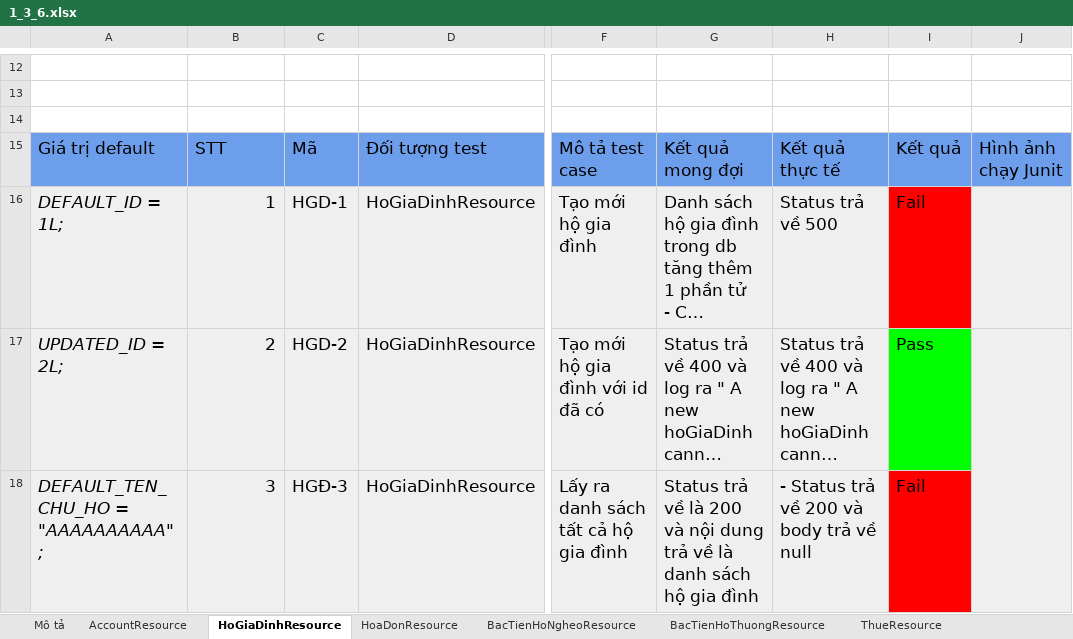
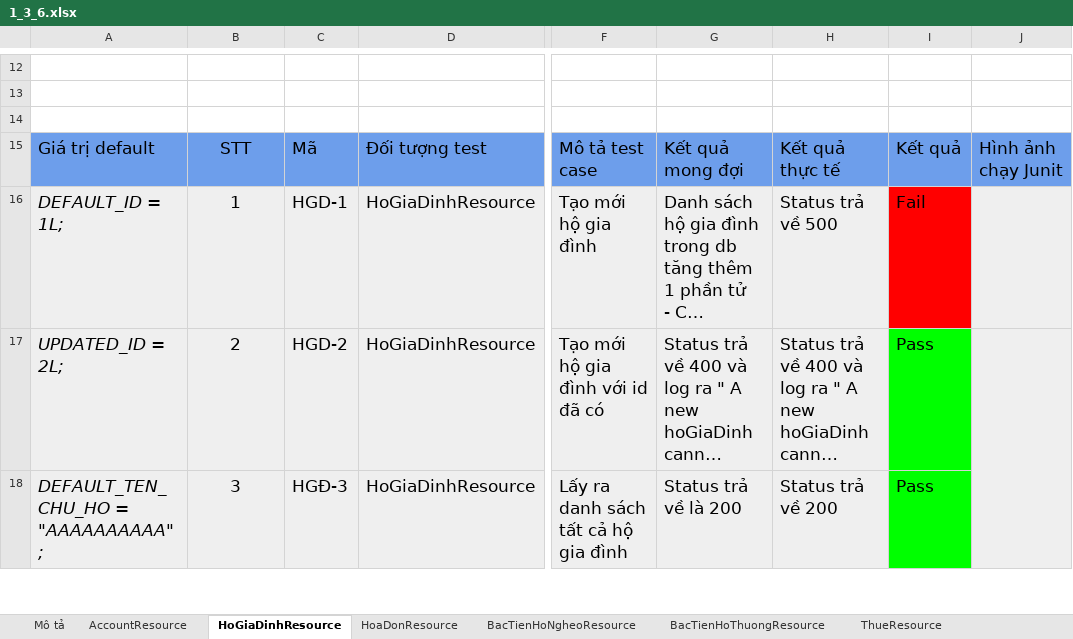
Before and after one commit to TruongHungnb/sqa-demo, an Excel workbook: Report/1_3_6.xlsx, sheet HoGiaDinhResource, drawn as a sheet; only a part is shown, gaps mark what is left out; long unchanged cells end in …; values as stored, in another font and other column widths than the file's, no borders; charts and pictures not drawn; the diff covers the shown part only; the diff names each change by its address in the sheet, - before the commit and + after, or states it on an @@ line.

```diff
--- a/Report/1_3_6.xlsx (sheet HoGiaDinhResource)
+++ b/Report/1_3_6.xlsx (sheet HoGiaDinhResource)
-B15 alignment: left
+B15 alignment: center
-B16:B18 alignment: right
+B16:B18 alignment: center
-G18: Status trả về là 200 và nội dung trả về là danh sách hộ gia đình
+G18: Status trả về là 200
-H18: - Status trả về 200 và body trả về null
+H18: Status trả về 200
-I18: Fail
+I18: Pass
-I18 fill: #FF0000
+I18 fill: #00FF00
```
Also changed, not shown: 9 edited cells and cell formats elsewhere in this sheet, sheet HoaDonResource, sheet BacTienHoNgheoResource, sheet BacTienHoThuongResource, sheet Mô tả, charts or pictures, 19 other files.
